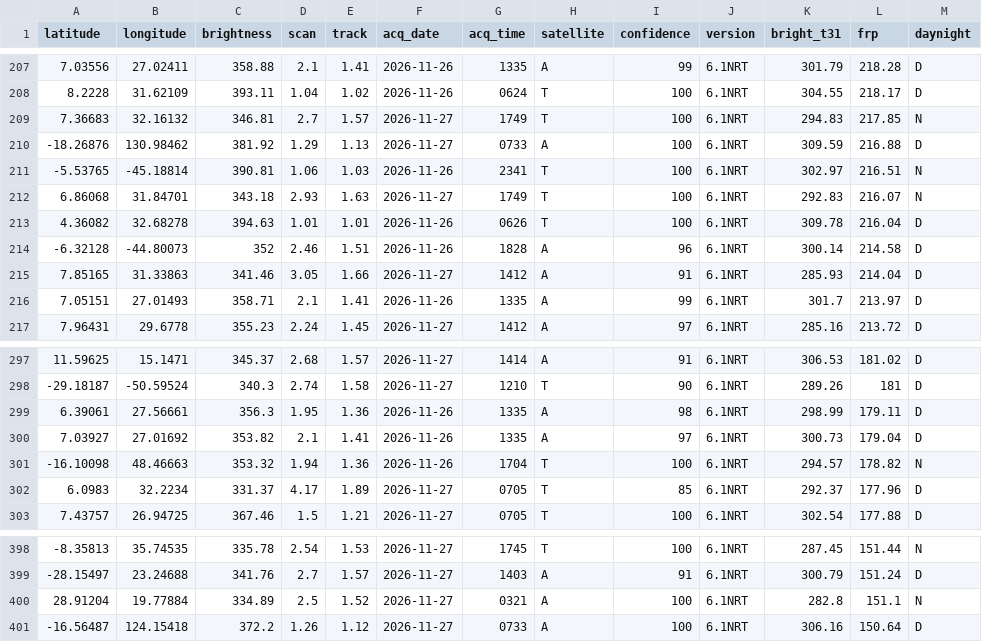
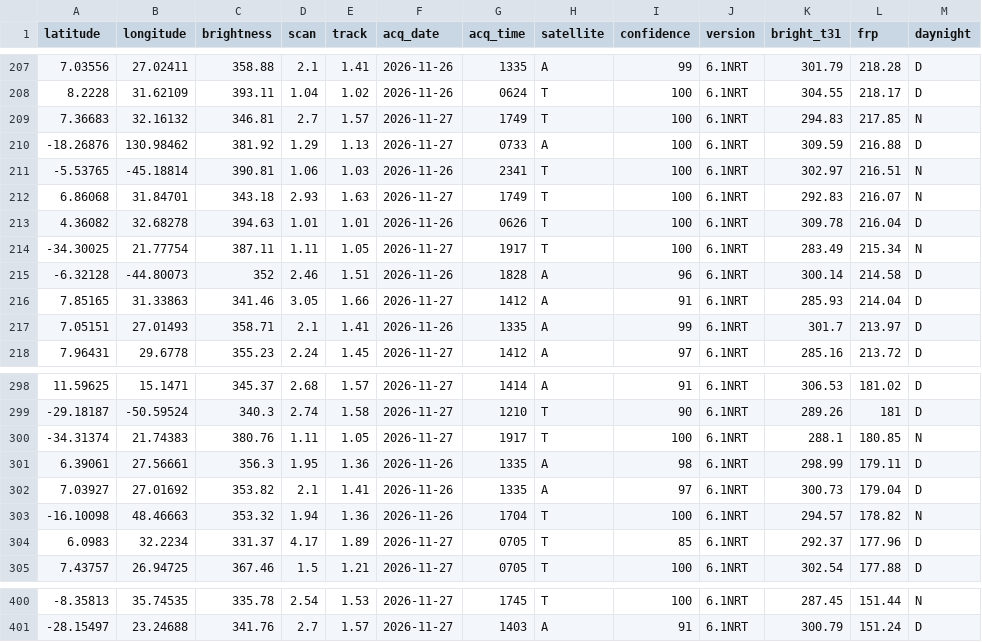
Before and after one commit to dswinder-repo/vigil, a CSV file: public/data/raw/firms.csv, drawn as a sheet; only a part is shown, gaps mark what is left out; removed rows and columns are numbered as before the commit, all else as after; the diff names each change by its address in the sheet, - before the commit and + after, or states it on an @@ line.

```diff
--- a/public/data/raw/firms.csv
+++ b/public/data/raw/firms.csv
+row 214: -34.30025 | 21.77754 | 387.11 | 1.11 | 1.05 | 2026-11-27 | 1917 | T | 100 | 6.1NRT | 283.49 | 215.34 | N
+row 300: -34.31374 | 21.74383 | 380.76 | 1.11 | 1.05 | 2026-11-27 | 1917 | T | 100 | 6.1NRT | 288.1 | 180.85 | N
-row 400: 28.91204 | 19.77884 | 334.89 | 2.5 | 1.52 | 2026-11-27 | 0321 | A | 100 | 6.1NRT | 282.8 | 151.1 | N
-row 401: -16.56487 | 124.15418 | 372.2 | 1.26 | 1.12 | 2026-11-27 | 0733 | A | 100 | 6.1NRT | 306.16 | 150.64 | D
```
Also changed, not shown: 13 other files.
